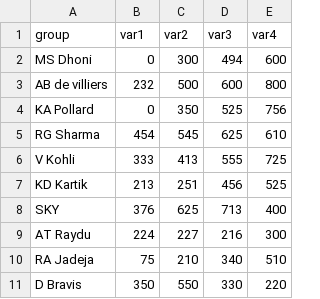
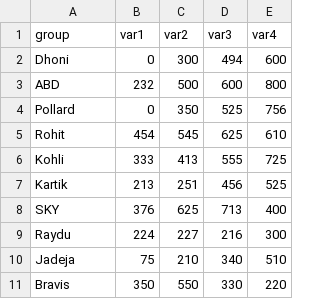
Before and after one commit to Divyesh-kumar/D3.JS_IPL_DATA_VISULIZATUON, a CSV file: Run_per_Over.csv, drawn as a sheet.

Commit message:
Update Run_per_Over.csv

```diff
--- a/Run_per_Over.csv
+++ b/Run_per_Over.csv
@@ -1,11 +1,11 @@
 group,var1,var2,var3,var4
-MS Dhoni,0,300,494,600
-AB de villiers,232,500,600,800
-KA Pollard,0,350,525,756
-RG Sharma,454,545,625,610
-V Kohli,333,413,555,725
-KD Kartik,213,251,456,525
+Dhoni,0,300,494,600
+ABD,232,500,600,800
+Pollard,0,350,525,756
+Rohit,454,545,625,610
+Kohli,333,413,555,725
+Kartik,213,251,456,525
 SKY,376,625,713,400
-AT Raydu,224,227,216,300
-RA Jadeja,75,210,340,510
-D Bravis,350,550,330,220
+Raydu,224,227,216,300
+Jadeja,75,210,340,510
+Bravis,350,550,330,220
```
